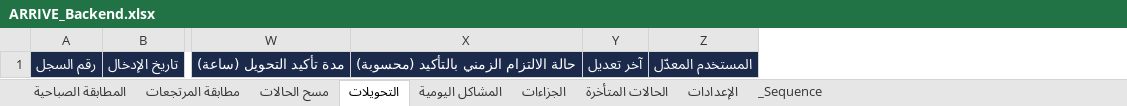
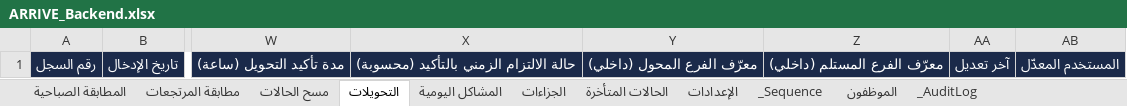
Before and after one commit to mohamedsaed51-ARRIVE/audit, an Excel workbook: ARRIVE_Backend.xlsx, sheet التحويلات, drawn as a sheet; only a part is shown, gaps mark what is left out; values as stored, in another font and other column widths than the file's, no borders; the diff names each change by its address in the sheet, - before the commit and + after, or states it on an @@ line.

```diff
--- a/ARRIVE_Backend.xlsx (sheet التحويلات)
+++ b/ARRIVE_Backend.xlsx (sheet التحويلات)
+sheet tab: الموظفون
+sheet tab: _AuditLog
+column Y, row 1: معرّف الفرع المحول (داخلي)
+column Z, row 1: معرّف الفرع المستلم (داخلي)
```
Also changed, not shown: sheet الإعدادات, sheet مطابقة المرتجعات, sheet مسح الحالات, sheet المطابقة الصباحية, sheet الجزاءات, sheet الحالات المتأخرة, 1 more sheet, 22 other files.
